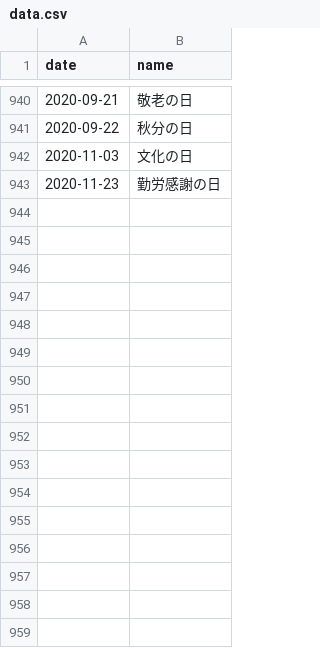
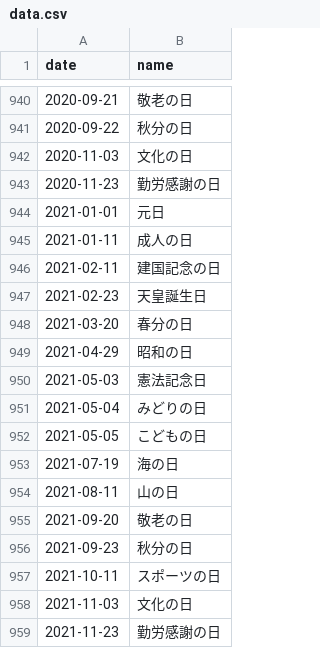
Before and after one commit to sasaplus1/holidays-jp.js, a CSV file: data.csv, drawn as a sheet; only a part is shown, gaps mark what is left out; the diff names each change by its address in the sheet, - before the commit and + after, or states it on an @@ line.

```diff
--- a/data.csv
+++ b/data.csv
+row 944: 2021-01-01 | 元日
+row 945: 2021-01-11 | 成人の日
+row 946: 2021-02-11 | 建国記念の日
+row 947: 2021-02-23 | 天皇誕生日
+row 948: 2021-03-20 | 春分の日
+row 949: 2021-04-29 | 昭和の日
+row 950: 2021-05-03 | 憲法記念日
+row 951: 2021-05-04 | みどりの日
+row 952: 2021-05-05 | こどもの日
+row 953: 2021-07-19 | 海の日
+row 954: 2021-08-11 | 山の日
+row 955: 2021-09-20 | 敬老の日
+row 956: 2021-09-23 | 秋分の日
+row 957: 2021-10-11 | スポーツの日
+row 958: 2021-11-03 | 文化の日
+row 959: 2021-11-23 | 勤労感謝の日
```
Also changed, not shown: data.tsv, 15 other files.
